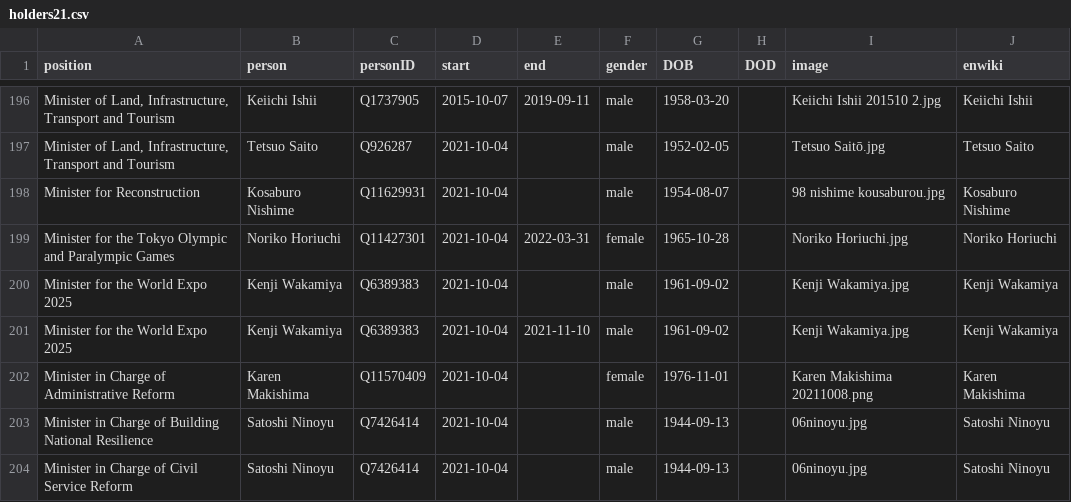
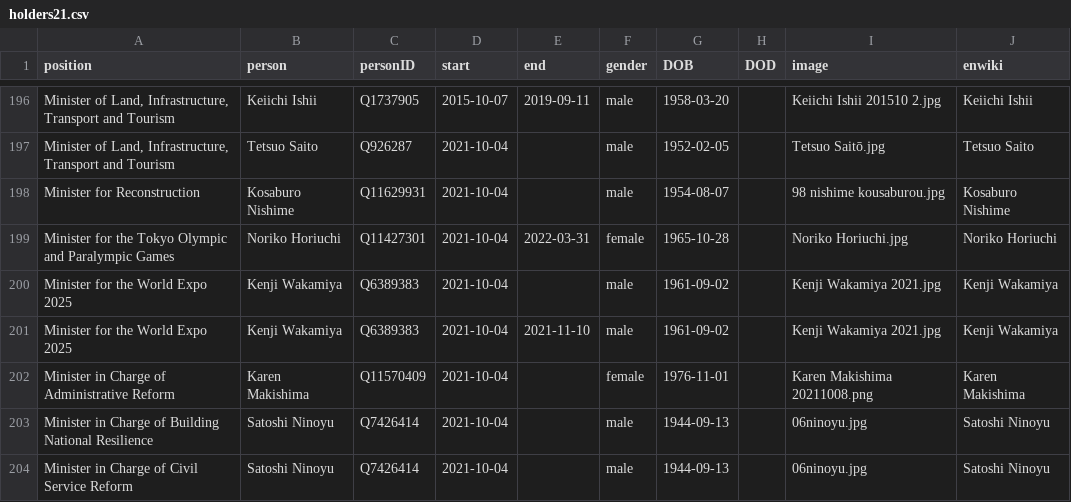
Before and after one commit to every-politician-scrapers/japan-ministers, a CSV file: html/holders21.csv, drawn as a sheet; only a part is shown, gaps mark what is left out; the diff covers the shown part only.

```diff
--- a/html/holders21.csv
+++ b/html/holders21.csv
@@ -199,4 +199,4 @@ Minister for Reconstruction,Kosaburo Nishime,Q11629931,2021-10-04,,male,1954-08-
 Minister for the Tokyo Olympic and Paralympic Games,Noriko Horiuchi,Q11427301,2021-10-04,2022-03-31,female,1965-10-28,,Noriko Horiuchi.jpg,Noriko Horiuchi
-Minister for the World Expo 2025,Kenji Wakamiya,Q6389383,2021-10-04,,male,1961-09-02,,Kenji Wakamiya.jpg,Kenji Wakamiya
-Minister for the World Expo 2025,Kenji Wakamiya,Q6389383,2021-10-04,2021-11-10,male,1961-09-02,,Kenji Wakamiya.jpg,Kenji Wakamiya
+Minister for the World Expo 2025,Kenji Wakamiya,Q6389383,2021-10-04,,male,1961-09-02,,Kenji Wakamiya 2021.jpg,Kenji Wakamiya
+Minister for the World Expo 2025,Kenji Wakamiya,Q6389383,2021-10-04,2021-11-10,male,1961-09-02,,Kenji Wakamiya 2021.jpg,Kenji Wakamiya
 Minister in Charge of Administrative Reform,Karen Makishima,Q11570409,2021-10-04,,female,1976-11-01,,Karen Makishima 20211008.png,Karen Makishima
```
Also changed, not shown: 1 added row and 15 edited cells elsewhere in this file, html/current.csv, html/legislators.csv.
